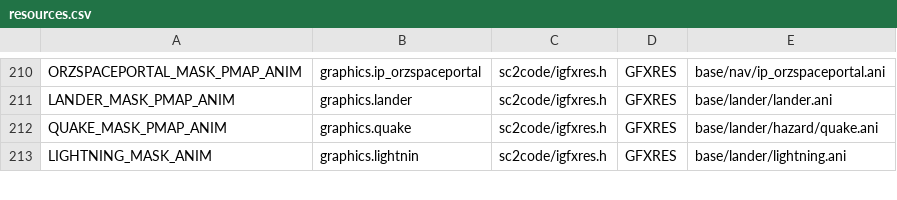
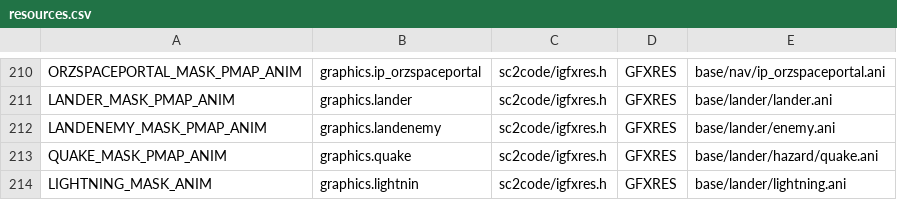
Before and after one commit to trinaryouroboros/project6014, a CSV file: tools/resmap/resources.csv, drawn as a sheet; only a part is shown, gaps mark what is left out.

Commit message:
New graphics for biocritter damage-dealing projectiles etc. They are basically just recolorations of existing graphics.

```diff
--- a/tools/resmap/resources.csv
+++ b/tools/resmap/resources.csv
@@ -211,2 +211,3 @@ ORZSPACEPORTAL_MASK_PMAP_ANIM,graphics.ip_orzspaceportal,sc2code/igfxres.h,GFXRE
 LANDER_MASK_PMAP_ANIM,graphics.lander,sc2code/igfxres.h,GFXRES,base/lander/lander.ani
+LANDENEMY_MASK_PMAP_ANIM,graphics.landenemy,sc2code/igfxres.h,GFXRES,base/lander/enemy.ani
 QUAKE_MASK_PMAP_ANIM,graphics.quake,sc2code/igfxres.h,GFXRES,base/lander/hazard/quake.ani
```
Also changed, not shown: 31 other files.
